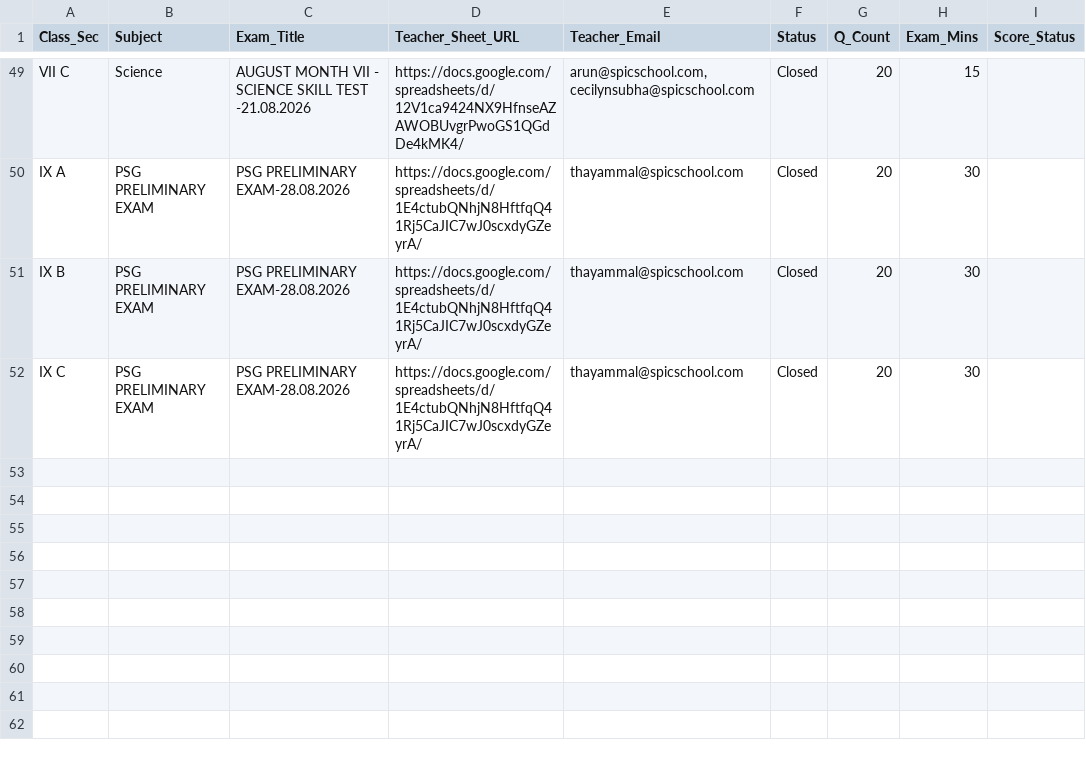
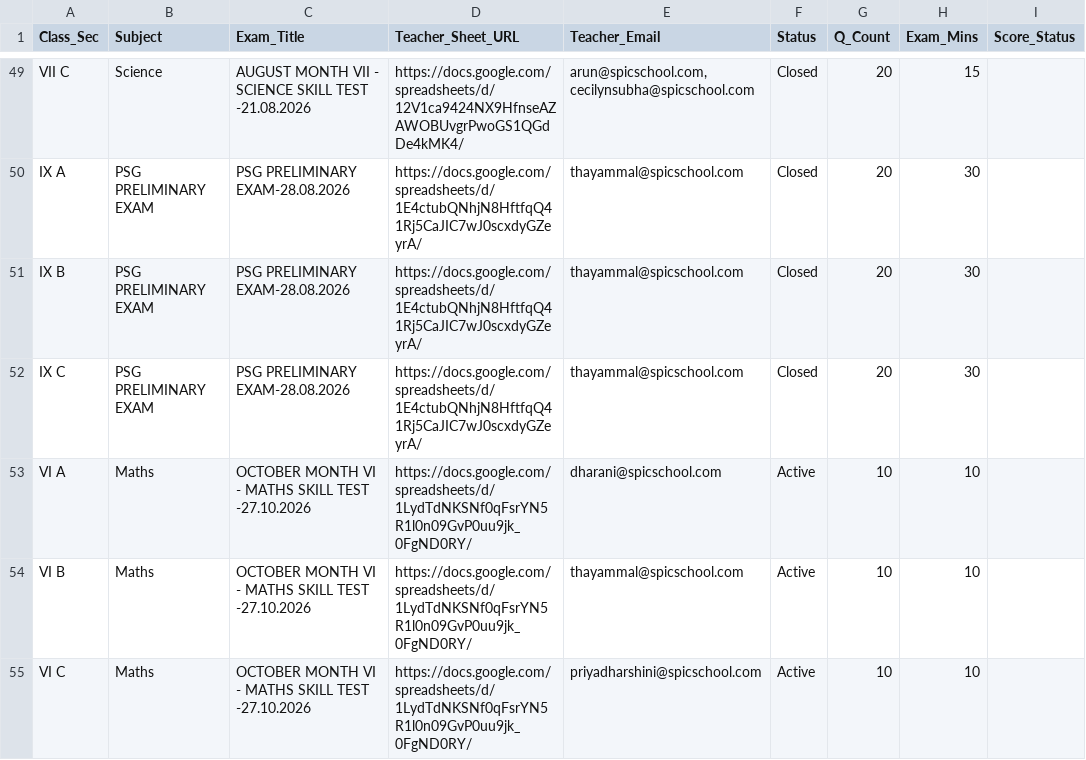
Before and after one commit to maharajan-pixel/Skill_test_portal, a CSV file: src/data/raw_exams.csv, drawn as a sheet; only a part is shown, gaps mark what is left out; the diff names each change by its address in the sheet, - before the commit and + after, or states it on an @@ line.

```diff
--- a/src/data/raw_exams.csv
+++ b/src/data/raw_exams.csv
+row 53: VI A | Maths | OCTOBER MONTH VI - MATHS SKILL TEST -27.10.2026 | https://docs.google.com/spreadsheets/d/1LydTdNKSNf0qFsrYN5R1l0n09GvP0uu9jk_0FgND0RY/ | dharani@spicschool.com | Active | 10 | 10
+row 54: VI B | Maths | OCTOBER MONTH VI - MATHS SKILL TEST -27.10.2026 | https://docs.google.com/spreadsheets/d/1LydTdNKSNf0qFsrYN5R1l0n09GvP0uu9jk_0FgND0RY/ | thayammal@spicschool.com | Active | 10 | 10
+row 55: VI C | Maths | OCTOBER MONTH VI - MATHS SKILL TEST -27.10.2026 | https://docs.google.com/spreadsheets/d/1LydTdNKSNf0qFsrYN5R1l0n09GvP0uu9jk_0FgND0RY/ | priyadharshini@spicschool.com | Active | 10 | 10
```
Also changed, not shown: 12 other files.
